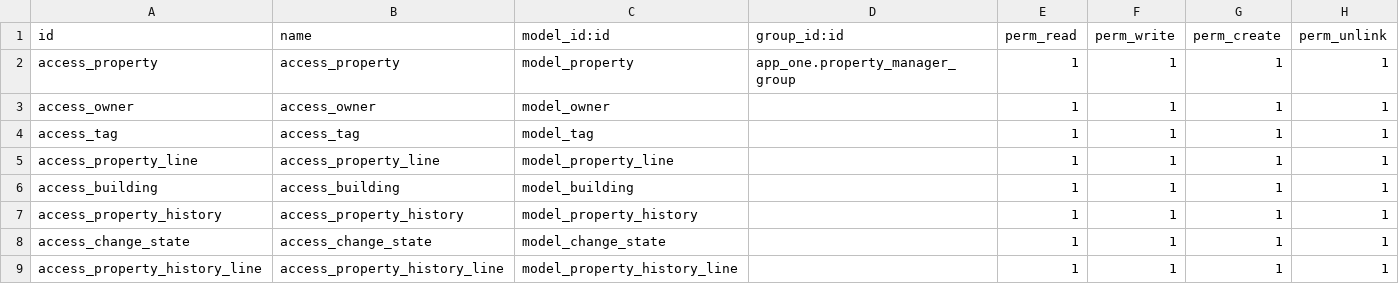
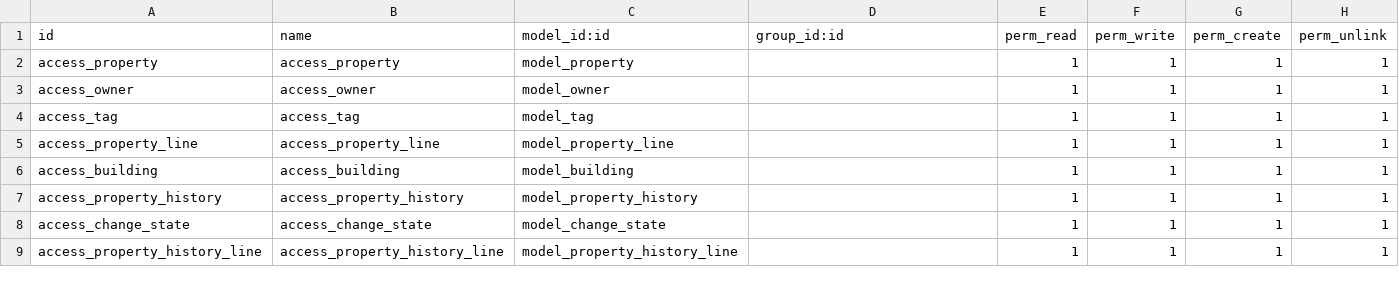
Before and after one commit to omar52/odoo17-Real-Estate-, a CSV file: security/ir.model.access.csv, drawn as a sheet.

```diff
--- a/security/ir.model.access.csv
+++ b/security/ir.model.access.csv
@@ -1,3 +1,3 @@
 id,name,model_id:id,group_id:id,perm_read,perm_write,perm_create,perm_unlink
-access_property,access_property,model_property,app_one.property_manager_group,1,1,1,1
+access_property,access_property,model_property,,1,1,1,1
 access_owner,access_owner,model_owner,,1,1,1,1
```
Also changed, not shown: 1 other file.
